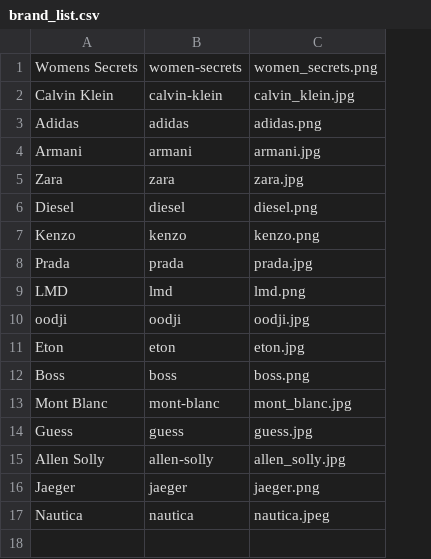
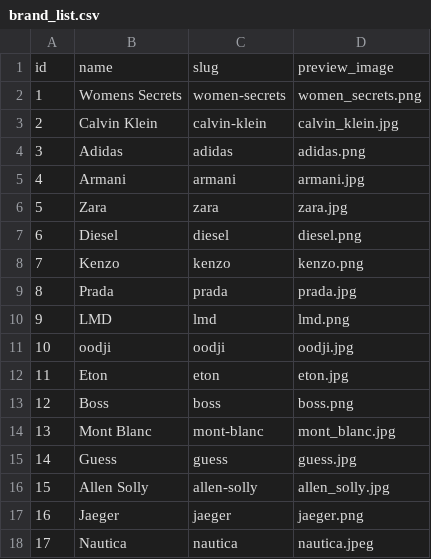
Before and after one commit to asd75468756/oc-shopaholic-demo-theme, a CSV file: plugins/lovata/basecode/csv/brand_list.csv, drawn as a sheet; addresses are those after the commit; the diff names each change by its address in the sheet, - before the commit and + after, or states it on an @@ line.

```diff
--- a/plugins/lovata/basecode/csv/brand_list.csv
+++ b/plugins/lovata/basecode/csv/brand_list.csv
+column A, rows 2-18: 1 | 2 | 3 | 4 | 5 | 6 | 7 | 8 | 9 | 10 | 11 | 12 | 13 | 14 | 15 | 16 | 17
+row 1: id | name | slug | preview_image
```
Also changed, not shown: plugins/lovata/basecode/csv/category_list.csv, plugins/lovata/basecode/csv/offer_list.csv, 36 other files.
